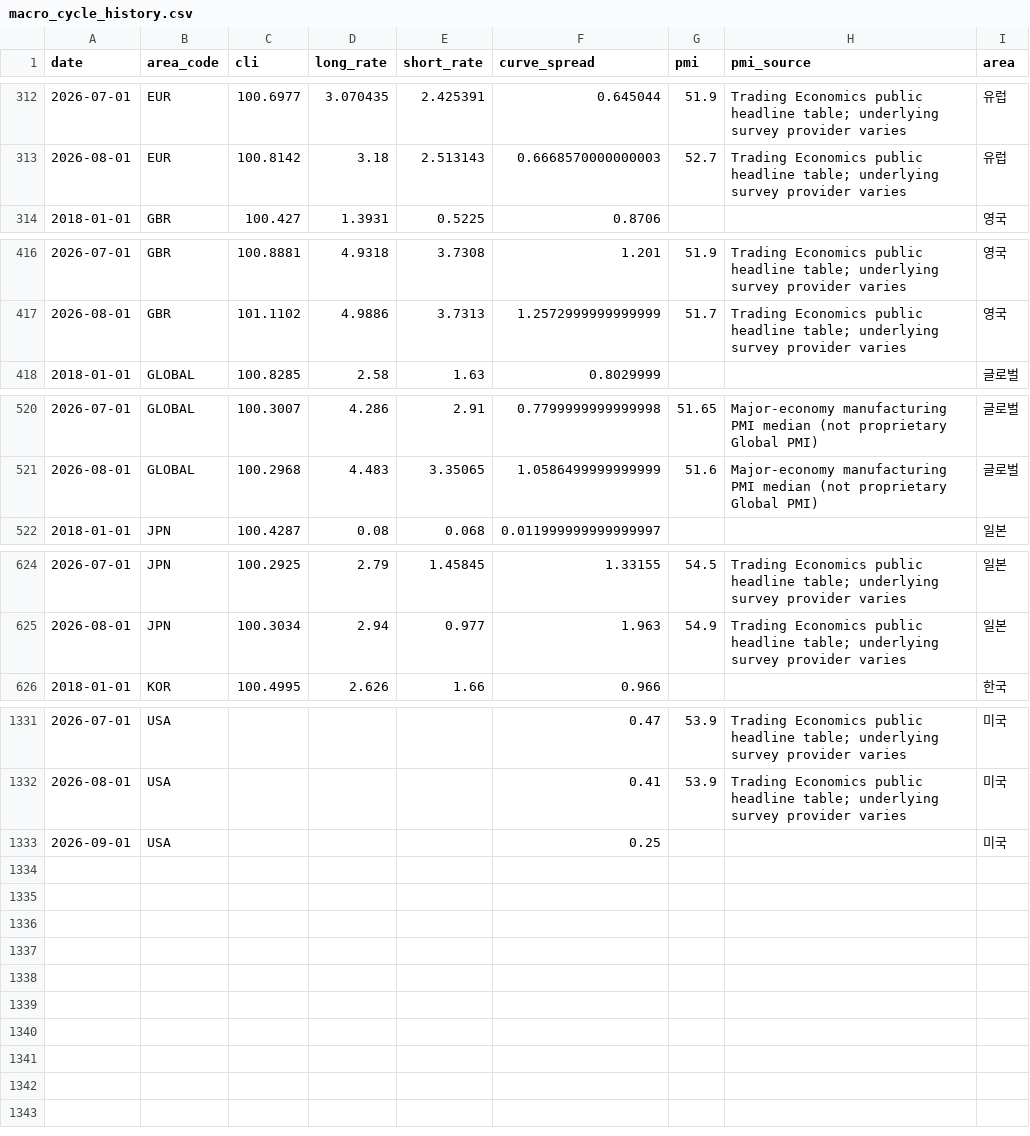
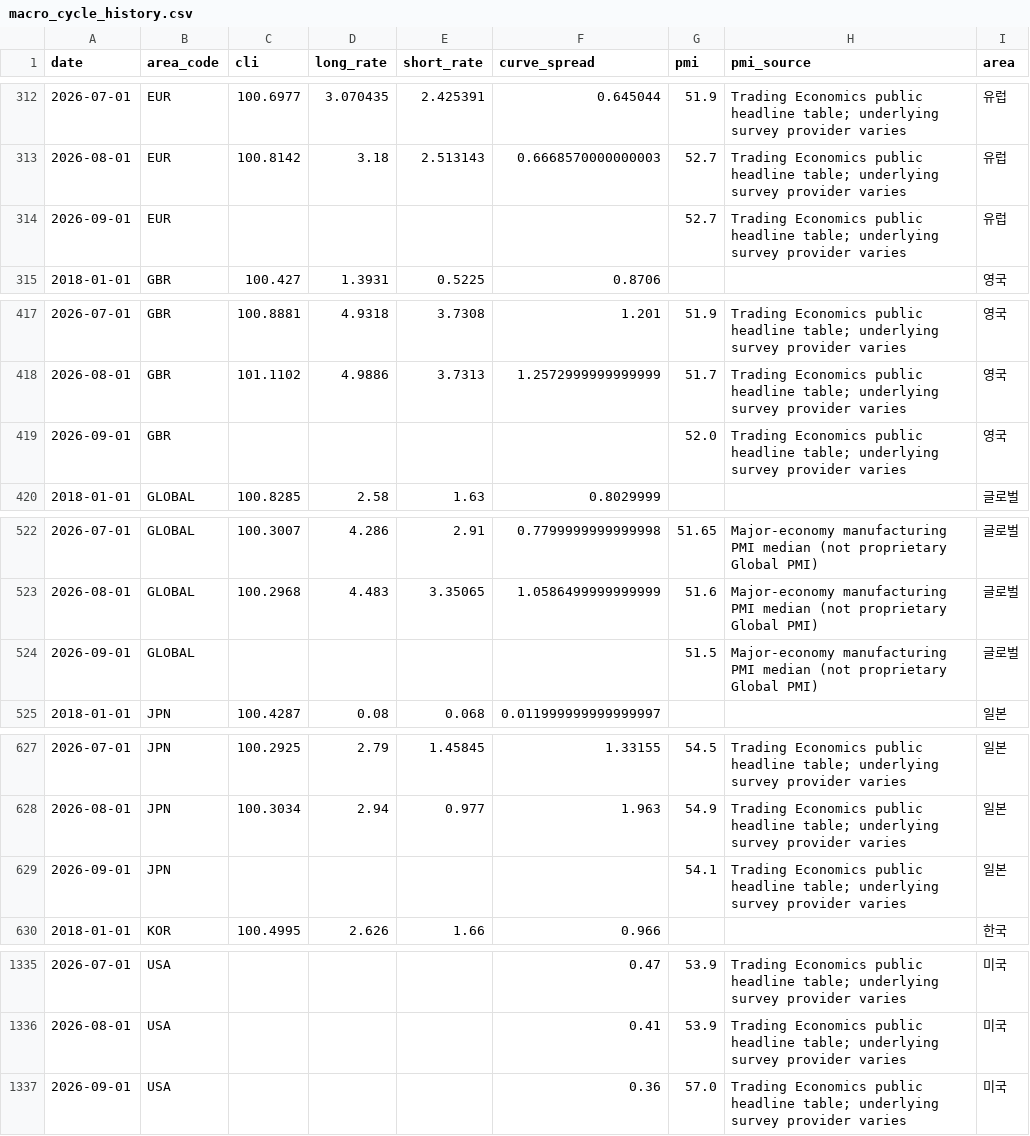
Before and after one commit to horea457/Market-leadership, a CSV file: data/processed/macro_cycle_history.csv, drawn as a sheet; only a part is shown, gaps mark what is left out.

```diff
--- a/data/processed/macro_cycle_history.csv
+++ b/data/processed/macro_cycle_history.csv
@@ -313,2 +313,3 @@ date,area_code,cli,long_rate,short_rate,curve_spread,pmi,pmi_source,area
 2026-08-01,EUR,100.8142,3.18,2.513143,0.6668570000000003,52.7,Trading Economics public headline table; underlying survey provider varies,유럽
+2026-09-01,EUR,,,,,52.7,Trading Economics public headline table; underlying survey provider varies,유럽
 2018-01-01,GBR,100.427,1.3931,0.5225,0.8706,,,영국
@@ -417,2 +418,3 @@ date,area_code,cli,long_rate,short_rate,curve_spread,pmi,pmi_source,area
 2026-08-01,GBR,101.1102,4.9886,3.7313,1.2572999999999999,51.7,Trading Economics public headline table; underlying survey provider varies,영국
+2026-09-01,GBR,,,,,52.0,Trading Economics public headline table; underlying survey provider varies,영국
 2018-01-01,GLOBAL,100.8285,2.58,1.63,0.8029999,,,글로벌
@@ -521,2 +523,3 @@ date,area_code,cli,long_rate,short_rate,curve_spread,pmi,pmi_source,area
 2026-08-01,GLOBAL,100.2968,4.483,3.35065,1.0586499999999999,51.6,Major-economy manufacturing PMI median (not proprietary Global PMI),글로벌
+2026-09-01,GLOBAL,,,,,51.5,Major-economy manufacturing PMI median (not proprietary Global PMI),글로벌
 2018-01-01,JPN,100.4287,0.08,0.068,0.011999999999999997,,,일본
@@ -625,2 +628,3 @@ date,area_code,cli,long_rate,short_rate,curve_spread,pmi,pmi_source,area
 2026-08-01,JPN,100.3034,2.94,0.977,1.963,54.9,Trading Economics public headline table; underlying survey provider varies,일본
+2026-09-01,JPN,,,,,54.1,Trading Economics public headline table; underlying survey provider varies,일본
 2018-01-01,KOR,100.4995,2.626,1.66,0.966,,,한국
@@ -1332,2 +1336,2 @@ date,area_code,cli,long_rate,short_rate,curve_spread,pmi,pmi_source,area
 2026-08-01,USA,,,,0.41,53.9,Trading Economics public headline table; underlying survey provider varies,미국
-2026-09-01,USA,,,,0.25,,,미국
+2026-09-01,USA,,,,0.36,57.0,Trading Economics public headline table; underlying survey provider varies,미국
```
Also changed, not shown: data/processed/global_sector_leadership_history.csv, data/processed/global_sector_research_features_history.csv, 23 other files.
